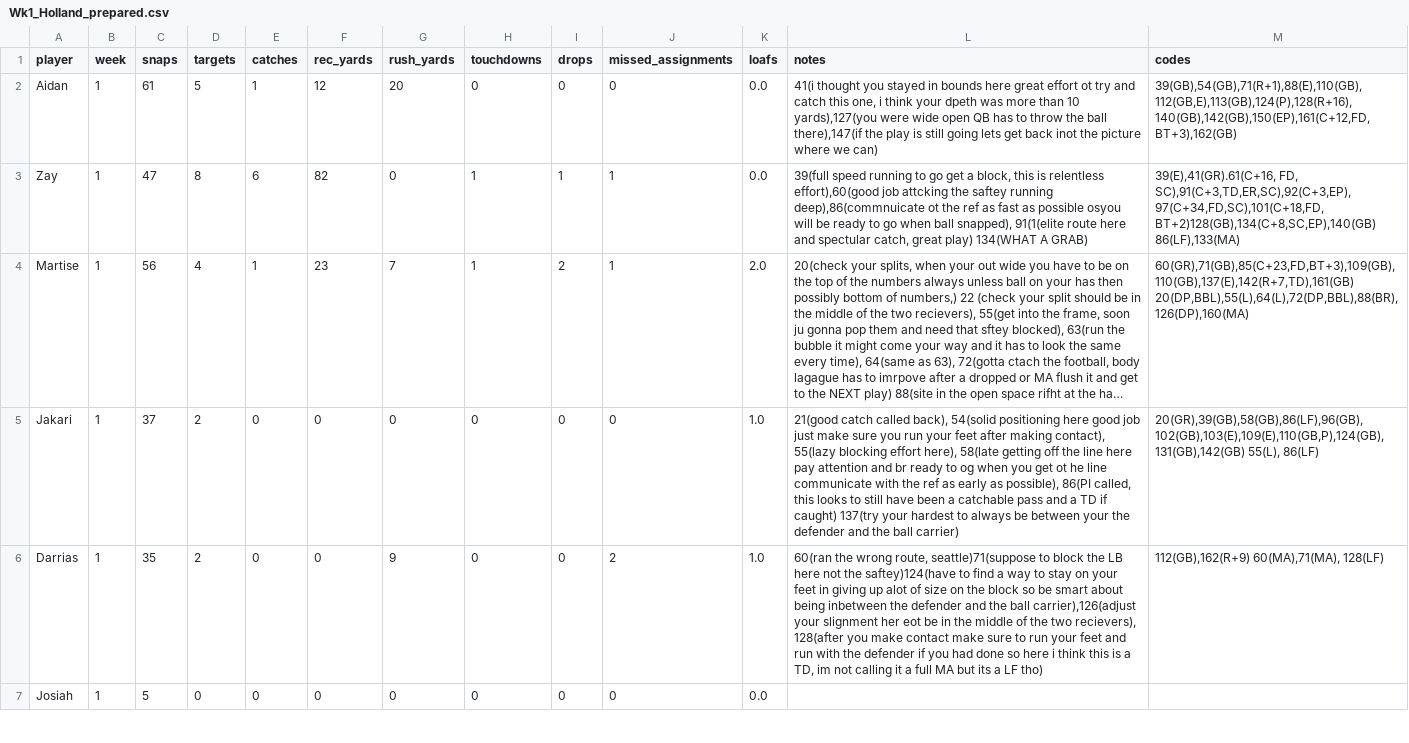
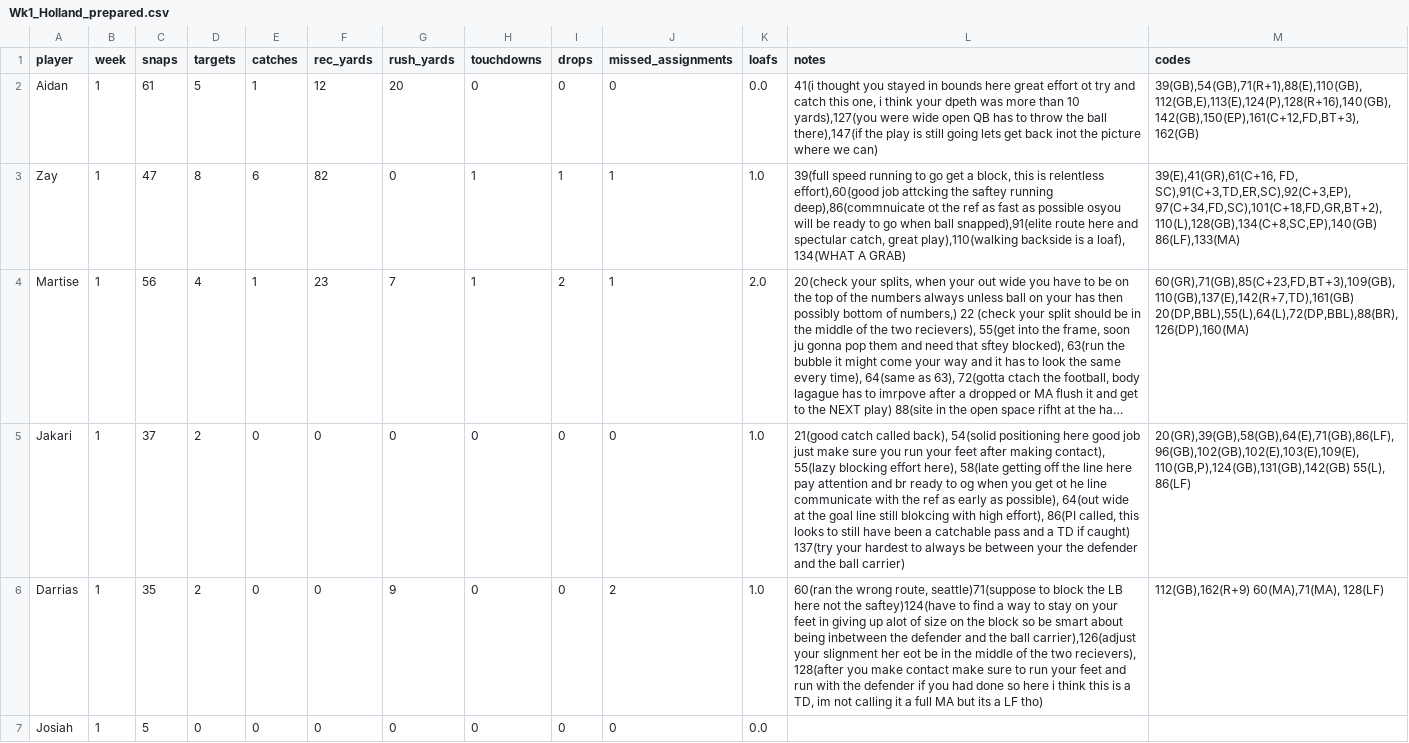
Before and after one commit to mitchelldawkinsjr/GH-Flim-Review, a CSV file: out/2026-2027/Wk1/Wk1_Holland_prepared.csv, drawn as a sheet; only a part is shown; long unchanged cells end in …; the diff names each change by its address in the sheet, - before the commit and + after, or states it on an @@ line.

```diff
--- a/out/2026-2027/Wk1/Wk1_Holland_prepared.csv
+++ b/out/2026-2027/Wk1/Wk1_Holland_prepared.csv
-M2 (codes): 39(GB),54(GB),71(R+1),88(E),110(GB),112(GB,E),113(GB),124(P),128(R+16),140(GB),142(GB),150(EP),161(C+12,FD,BT+3),162(GB)
+M2 (codes): 39(GB),54(GB),71(R+1),88(E),110(GB),112(GB,E),113(E),124(P),128(R+16),140(GB),142(GB),150(EP),161(C+12,FD,BT+3),162(GB)
-K3 (loafs): 0.0
+K3 (loafs): 1.0
-L3 (notes): …when ball snapped), 91(1(elite route here and spectular catch, great play) 134(WHAT A…
+L3 (notes): …when ball snapped),91(elite route here and spectular catch, great play),110(walking backside is a loaf), 134(WHAT A…
-M3 (codes): 39(E),41(GR).61(C+16, FD, SC),91(C+3,TD,ER,SC),92(C+3,EP),97(C+34,FD,SC),101(C+18,FD,BT+2)128(GB),134(C+8,SC,EP),140(GB) 86(LF),133(MA)
+M3 (codes): 39(E),41(GR),61(C+16, FD, SC),91(C+3,TD,ER,SC),92(C+3,EP),97(C+34,FD,SC),101(C+18,FD,GR,BT+2),110(L),128(GB),134(C+8,SC,EP),140(GB) 86(LF),133(MA)
-L5 (notes): …as possible), 86(PI called,…
+L5 (notes): …as possible), 64(out wide at the goal line still blokcing with high effort), 86(PI called,…
-M5 (codes): 20(GR),39(GB),58(GB),86(LF),96(GB),102(GB),103(E),109(E),110(GB,P),124(GB),131(GB),142(GB) 55(L), 86(LF)
+M5 (codes): 20(GR),39(GB),58(GB),64(E),71(GB),86(LF),96(GB),102(GB),102(E),103(E),109(E),110(GB,P),124(GB),131(GB),142(GB) 55(L), 86(LF)
```
Also changed, not shown: csv/2026-2027/Wk1_Holland.csv, out/2026-2027/Wk1/results_Wk1_Holland.csv, 41 other files.
